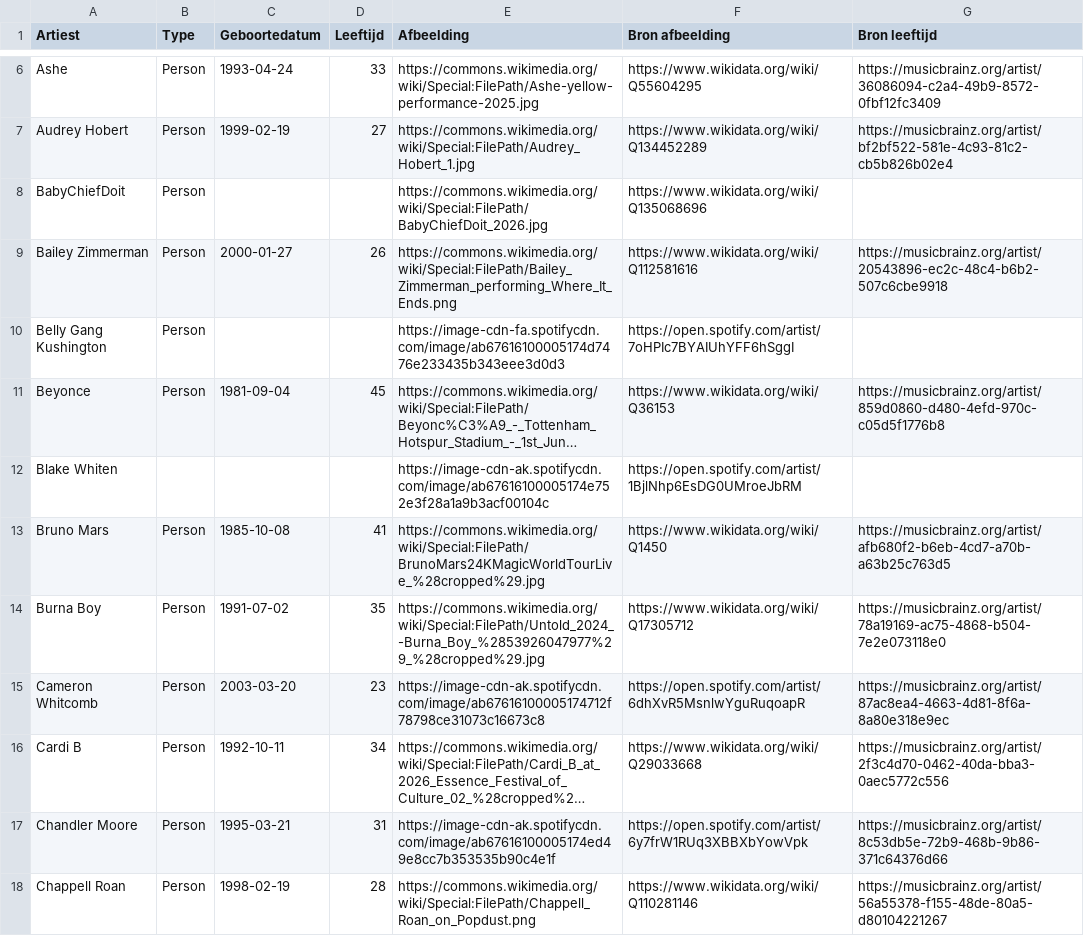
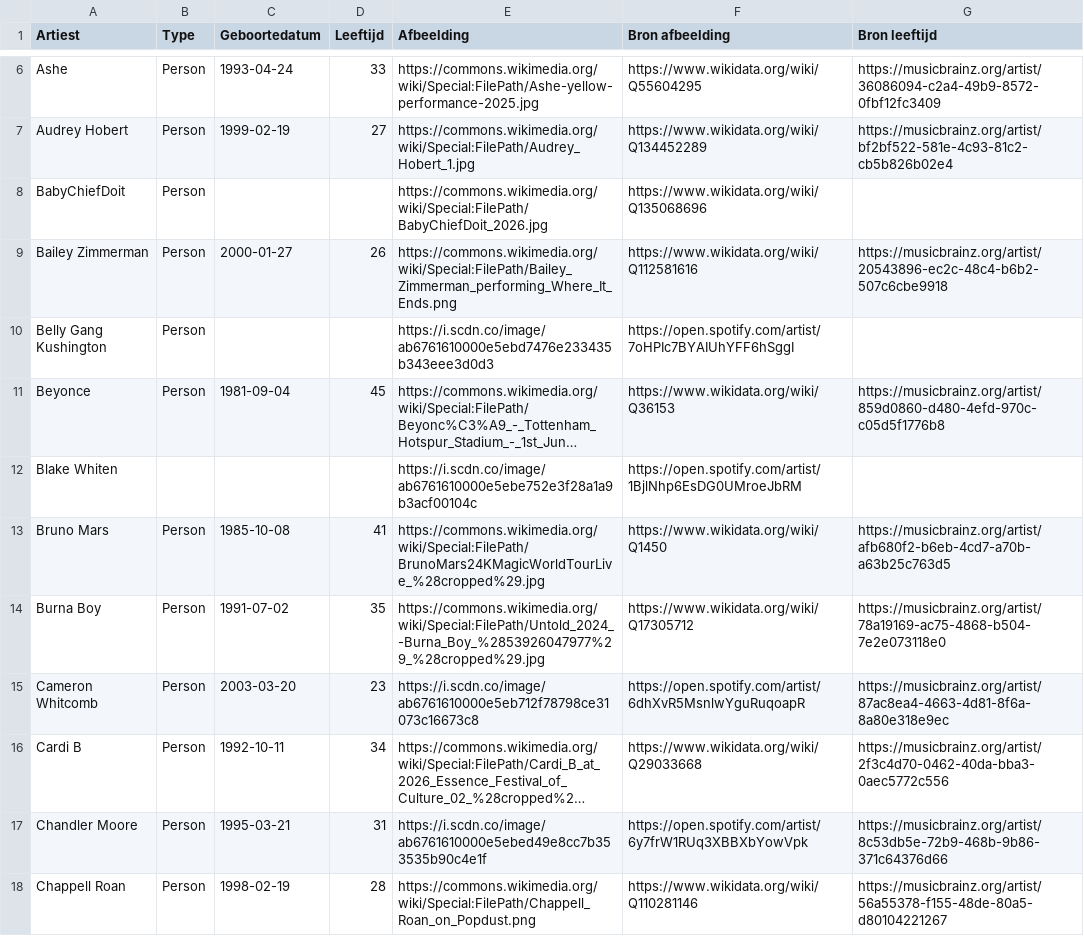
Before and after one commit to seppegoossens99-eng/billboard-hot-100-reversed, a CSV file: billboard_artist_profiles.csv, drawn as a sheet; only a part is shown, gaps mark what is left out; long unchanged cells end in …; the diff covers the shown part only; the diff names each change by its address in the sheet, - before the commit and + after, or states it on an @@ line.

```diff
--- a/billboard_artist_profiles.csv
+++ b/billboard_artist_profiles.csv
-E10 (Afbeelding): https://image-cdn-fa.spotifycdn.com/image/ab67616100005174d7476e233435b343eee3d0d3
+E10 (Afbeelding): https://i.scdn.co/image/ab6761610000e5ebd7476e233435b343eee3d0d3
-E12 (Afbeelding): https://image-cdn-ak.spotifycdn.com/image/ab67616100005174e752e3f28a1a9b3acf00104c
+E12 (Afbeelding): https://i.scdn.co/image/ab6761610000e5ebe752e3f28a1a9b3acf00104c
-E15 (Afbeelding): https://image-cdn-ak.spotifycdn.com/image/ab67616100005174712f78798ce31073c16673c8
+E15 (Afbeelding): https://i.scdn.co/image/ab6761610000e5eb712f78798ce31073c16673c8
-E17 (Afbeelding): https://image-cdn-ak.spotifycdn.com/image/ab67616100005174ed49e8cc7b353535b90c4e1f
+E17 (Afbeelding): https://i.scdn.co/image/ab6761610000e5ebed49e8cc7b353535b90c4e1f
```
Also changed, not shown: 26 edited cells elsewhere in this file, billboard_band_members.csv, billboard_hot_100_artists.csv, 6 other files.
